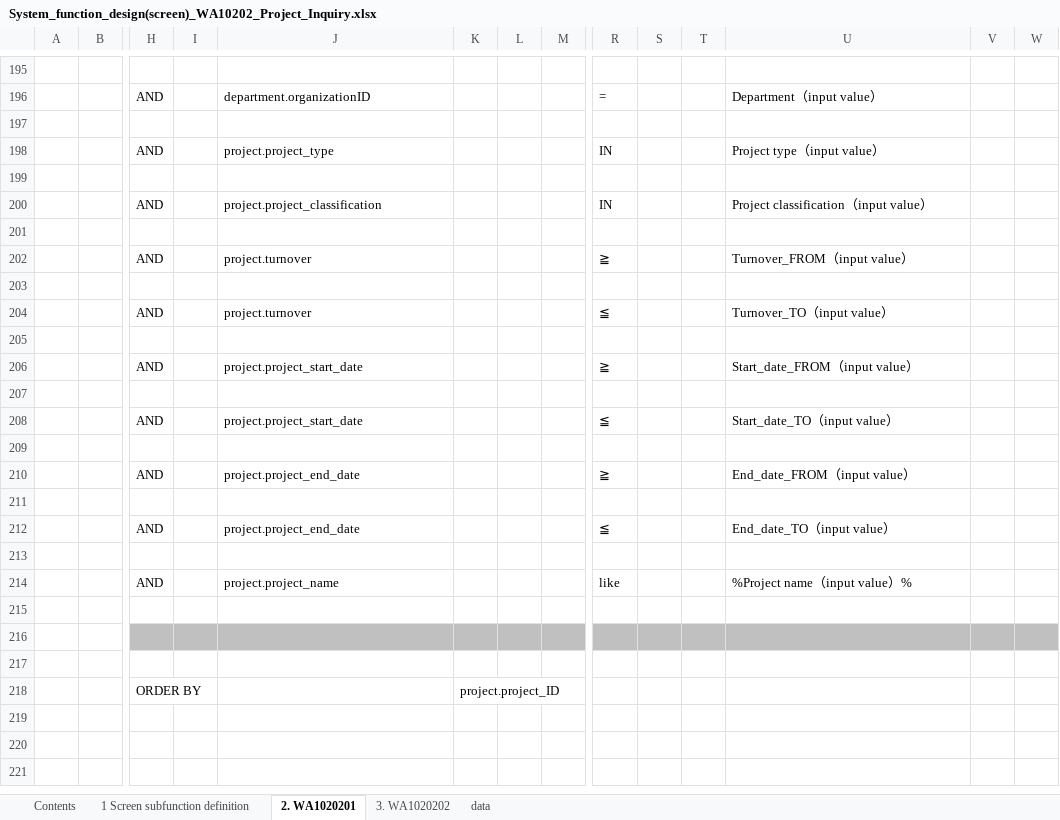
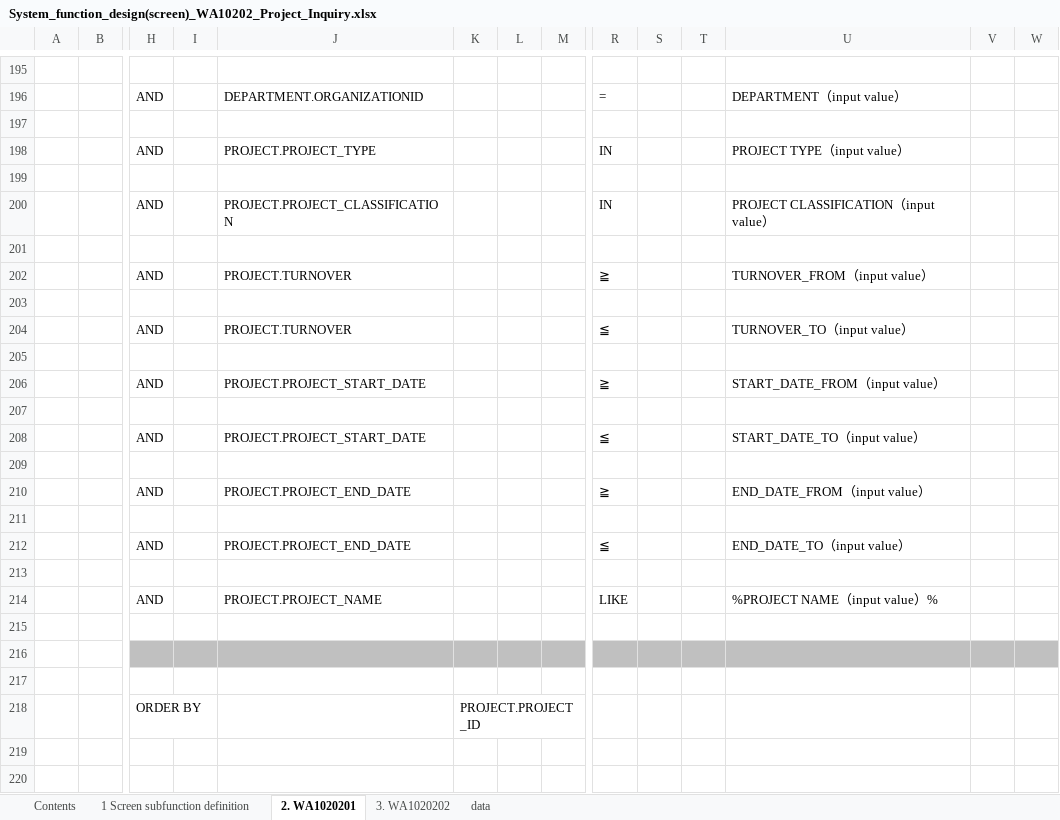
Before and after one commit to Fintan-contents/nablarch-system-development-guide, an Excel workbook: en/Sample_Project/Design_Document/A1_Project_Management_System/030_Application_Design/010_System_Functional_Design/System_function_design(screen)_WA10202_Project_Inquiry.xlsx, sheet 2. WA1020201, drawn as a sheet; only a part is shown, gaps mark what is left out; the shorter side is filled out with more unchanged rows; values as stored, in another font and other column widths than the file's, no borders; charts and pictures not drawn; removed rows and columns are numbered as before the commit, all else as after; rows hold the shown columns only; the diff covers the shown part only; the diff names each change by its address in the sheet, - before the commit and + after, or states it on an @@ line.

```diff
--- a/en/Sample_Project/Design_Document/A1_Project_Management_System/030_Application_Design/010_System_Functional_Design/System_function_design(screen)_WA10202_Project_Inquiry.xlsx (sheet 2. WA1020201)
+++ b/en/Sample_Project/Design_Document/A1_Project_Management_System/030_Application_Design/010_System_Functional_Design/System_function_design(screen)_WA10202_Project_Inquiry.xlsx (sheet 2. WA1020201)
-J196: department.organizationID
+J196: DEPARTMENT.ORGANIZATIONID
-U196: Department（input value）
+U196: DEPARTMENT（input value）
-J198: project.project_type
+J198: PROJECT.PROJECT_TYPE
-U198: Project type（input value）
+U198: PROJECT TYPE（input value）
-J200: project.project_classification
+J200: PROJECT.PROJECT_CLASSIFICATION
-U200: Project classification（input value）
+U200: PROJECT CLASSIFICATION（input value）
-J202: project.turnover
+J202: PROJECT.TURNOVER
-U202: Turnover_FROM（input value）
+U202: TURNOVER_FROM（input value）
-J204: project.turnover
+J204: PROJECT.TURNOVER
-U204: Turnover_TO（input value）
+U204: TURNOVER_TO（input value）
-J206: project.project_start_date
+J206: PROJECT.PROJECT_START_DATE
-U206: Start_date_FROM（input value）
+U206: START_DATE_FROM（input value）
-J208: project.project_start_date
+J208: PROJECT.PROJECT_START_DATE
-U208: Start_date_TO（input value）
+U208: START_DATE_TO（input value）
-J210: project.project_end_date
+J210: PROJECT.PROJECT_END_DATE
-U210: End_date_FROM（input value）
+U210: END_DATE_FROM（input value）
-J212: project.project_end_date
+J212: PROJECT.PROJECT_END_DATE
-U212: End_date_TO（input value）
+U212: END_DATE_TO（input value）
-row 214:  |  | AND |  | project.project_name |  |  |  | like |  |  | %Project name（input value）%
+row 214:  |  | AND |  | PROJECT.PROJECT_NAME |  |  |  | LIKE |  |  | %PROJECT NAME（input value）%
-K218: project.project_ID
+K218: PROJECT.PROJECT_ID
```
Also changed, not shown: 10 added rows, 10 removed rows and 14 edited cells elsewhere in this sheet, sheet 3. WA1020202, en/Sample_Project/Design_Document/A1_Project_Management_System/030_Application_Design/010_System_Functional_Design/System_function_design(screen)_WA10203_Project_Update.xlsx.
